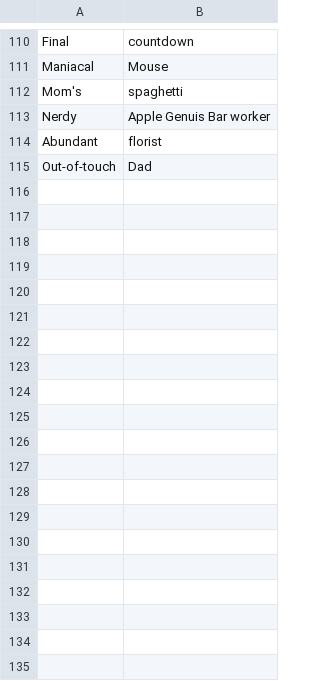
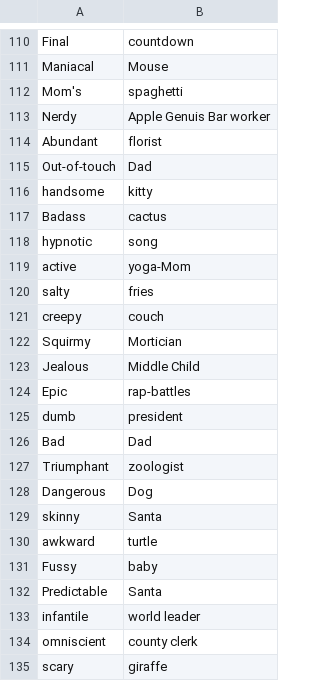
Before and after one commit to nicnosis/iu-courses, a CSV file: j362/projects/gen/chars.csv, drawn as a sheet; only a part is shown, gaps mark what is left out; the diff covers the shown part only; the diff names each change by its address in the sheet, - before the commit and + after, or states it on an @@ line.

```diff
--- a/j362/projects/gen/chars.csv
+++ b/j362/projects/gen/chars.csv
+row 116: handsome | kitty
+row 117: Badass | cactus
+row 118: hypnotic | song
+row 119: active | yoga-Mom
+row 120: salty | fries
+row 121: creepy | couch
+row 122: Squirmy | Mortician
+row 123: Jealous | Middle Child
+row 124: Epic | rap-battles
+row 125: dumb | president
+row 126: Bad | Dad
+row 127: Triumphant | zoologist
+row 128: Dangerous | Dog
+row 129: skinny | Santa
+row 130: awkward | turtle
+row 131: Fussy | baby
+row 132: Predictable | Santa
+row 133: infantile | world leader
+row 134: omniscient | county clerk
+row 135: scary | giraffe
```
Also changed, not shown: 23 added rows and 3 edited cells elsewhere in this file, 3 other files.
